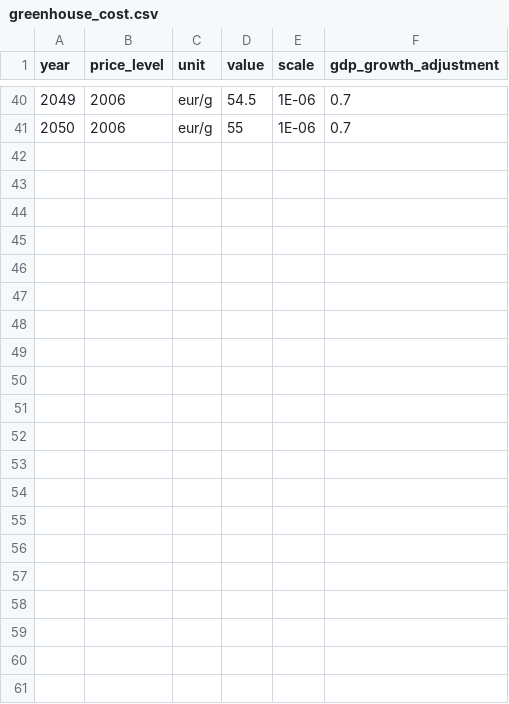
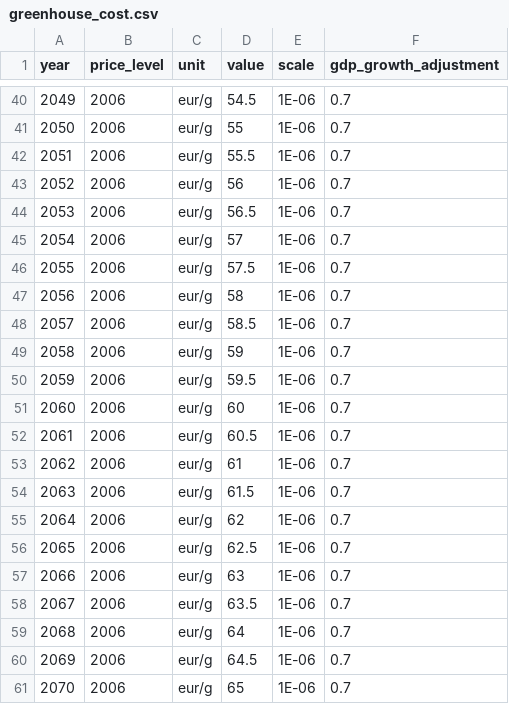
Before and after one commit to transport-cba/transport-cba, a CSV file: pycba/parameters/svk/greenhouse_cost.csv, drawn as a sheet; only a part is shown, gaps mark what is left out.

Commit message:
bugfix; increased value range

```diff
--- a/pycba/parameters/svk/greenhouse_cost.csv
+++ b/pycba/parameters/svk/greenhouse_cost.csv
@@ -41 +41,21 @@ year,price_level,unit,value,scale,gdp_growth_adjustment
 2050,2006,eur/g,55,1E-06,0.7
+2051,2006,eur/g,55.5,1E-06,0.7
+2052,2006,eur/g,56,1E-06,0.7
+2053,2006,eur/g,56.5,1E-06,0.7
+2054,2006,eur/g,57,1E-06,0.7
+2055,2006,eur/g,57.5,1E-06,0.7
+2056,2006,eur/g,58,1E-06,0.7
+2057,2006,eur/g,58.5,1E-06,0.7
+2058,2006,eur/g,59,1E-06,0.7
+2059,2006,eur/g,59.5,1E-06,0.7
+2060,2006,eur/g,60,1E-06,0.7
+2061,2006,eur/g,60.5,1E-06,0.7
+2062,2006,eur/g,61,1E-06,0.7
+2063,2006,eur/g,61.5,1E-06,0.7
+2064,2006,eur/g,62,1E-06,0.7
+2065,2006,eur/g,62.5,1E-06,0.7
+2066,2006,eur/g,63,1E-06,0.7
+2067,2006,eur/g,63.5,1E-06,0.7
+2068,2006,eur/g,64,1E-06,0.7
+2069,2006,eur/g,64.5,1E-06,0.7
+2070,2006,eur/g,65,1E-06,0.7
```
